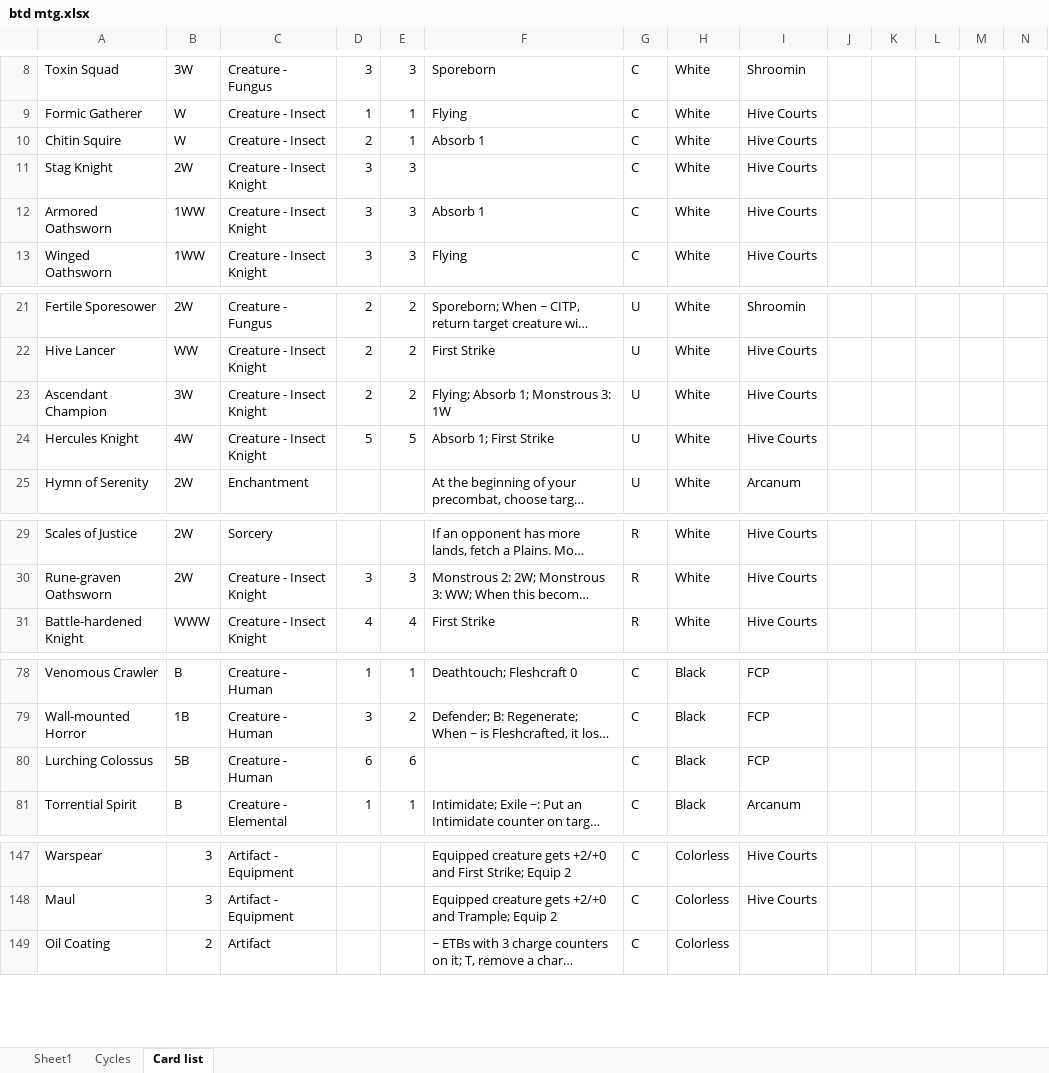
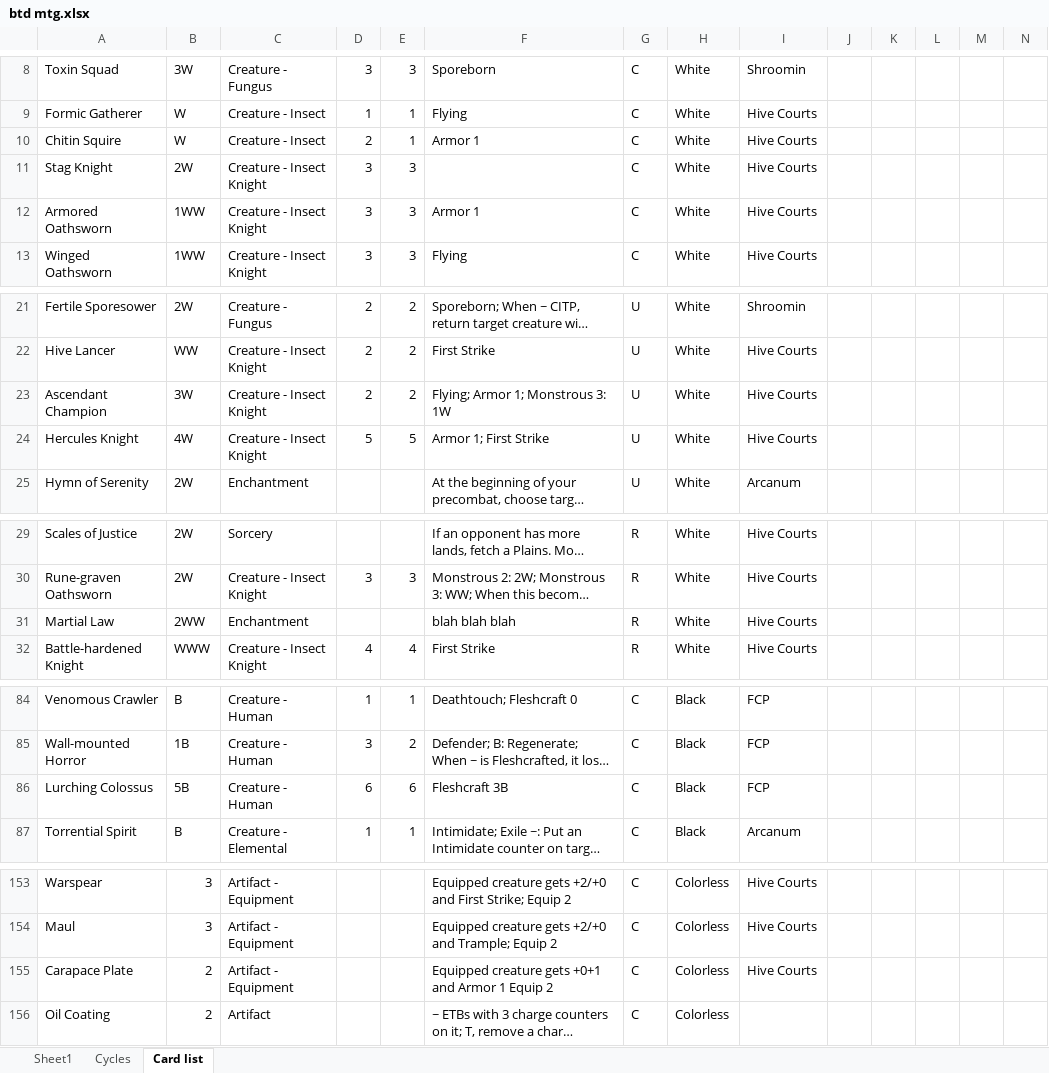
Before and after one commit to NickDMansfield/wargame-tables, an Excel workbook: btd mtg.xlsx, sheet Card list, drawn as a sheet; only a part is shown, gaps mark what is left out; long unchanged cells end in …; values as stored, in another font and other column widths than the file's, no borders; addresses are those after the commit; rows hold the shown columns only; the diff covers the shown part only; the diff names each change by its address in the sheet, - before the commit and + after, or states it on an @@ line.

Commit message:
Updated card list

```diff
--- a/btd mtg.xlsx (sheet Card list)
+++ b/btd mtg.xlsx (sheet Card list)
-F10: Absorb 1
+F10: Armor 1
-F12: Absorb 1
+F12: Armor 1
-F23: Flying; Absorb 1; Monstrous 3: 1W
+F23: Flying; Armor 1; Monstrous 3: 1W
-F24: Absorb 1; First Strike
+F24: Armor 1; First Strike
+row 31: Martial Law | 2WW | Enchantment |  |  | blah blah blah | R | White | Hive Courts
-F86: (empty)
+F86: Fleshcraft 3B
+row 155: Carapace Plate | 2 | Artifact - Equipment |  |  | Equipped creature gets +0+1 and Armor 1 Equip 2 | C | Colorless | Hive Courts
```
Also changed, not shown: 5 added rows and 15 edited cells elsewhere in this sheet.
